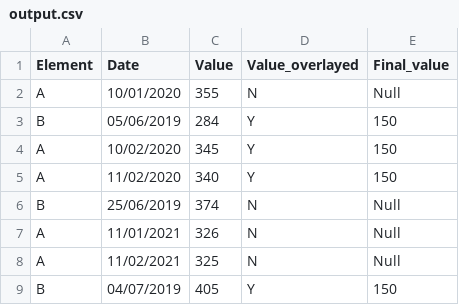
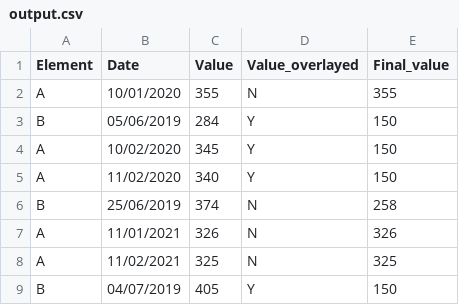
Before and after one commit to ajaykumar91/Test-project, a CSV file: output.csv, drawn as a sheet.

```diff
--- a/output.csv
+++ b/output.csv
@@ -1,3 +1,3 @@
 Element,Date,Value,Value_overlayed,Final_value
-A,10/01/2020,355,N,Null
+A,10/01/2020,355,N,355
 B,05/06/2019,284,Y,150
@@ -5,5 +5,5 @@ A,10/02/2020,345,Y,150
 A,11/02/2020,340,Y,150
-B,25/06/2019,374,N,Null
-A,11/01/2021,326,N,Null
-A,11/02/2021,325,N,Null
+B,25/06/2019,374,N,258
+A,11/01/2021,326,N,326
+A,11/02/2021,325,N,325
 B,04/07/2019,405,Y,150
```
Also changed, not shown: 7 other files.
